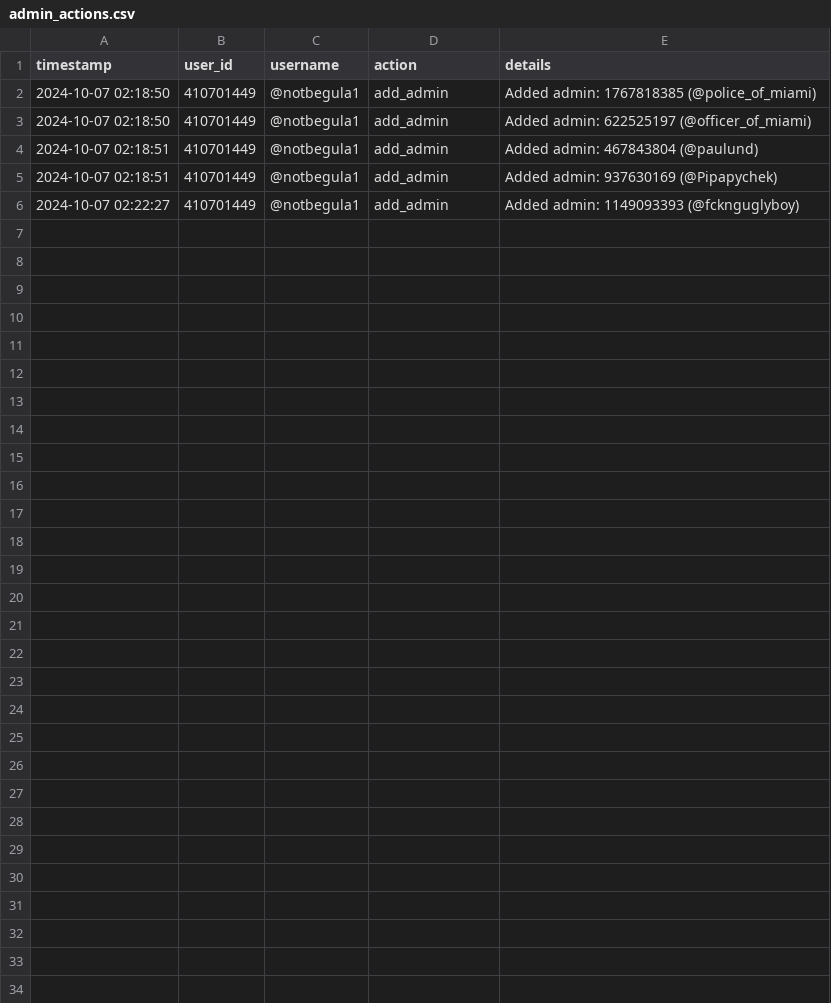
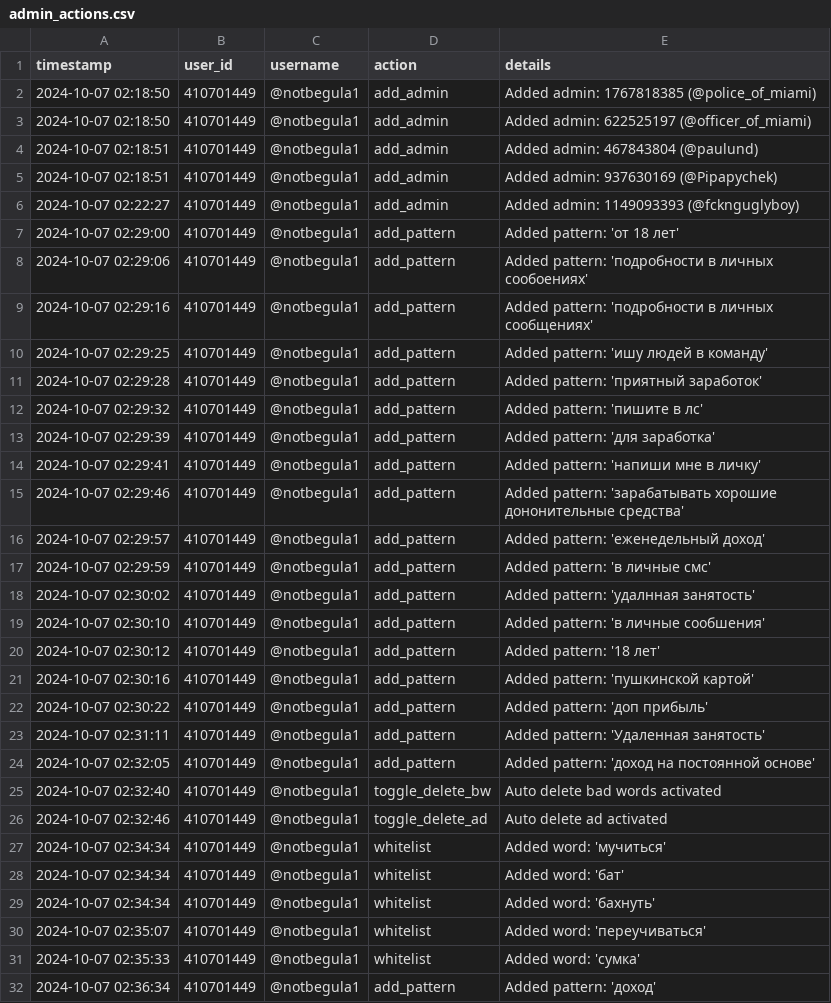
Before and after one commit to brdchy/bot_cleaner, a CSV file: txts/admin_actions.csv, drawn as a sheet.

```diff
--- a/txts/admin_actions.csv
+++ b/txts/admin_actions.csv
@@ -6 +6,27 @@ timestamp,user_id,username,action,details
 2024-10-07 02:22:27,410701449,@notbegula1,add_admin,Added admin: 1149093393 (@fcknguglyboy)
+2024-10-07 02:29:00,410701449,@notbegula1,add_pattern,Added pattern: 'от 18 лет'
+2024-10-07 02:29:06,410701449,@notbegula1,add_pattern,Added pattern: 'подробности в личных сообoениях'
+2024-10-07 02:29:16,410701449,@notbegula1,add_pattern,Added pattern: 'подробности в личных сообщениях'
+2024-10-07 02:29:25,410701449,@notbegula1,add_pattern,Added pattern: 'ишу людей в команду'
+2024-10-07 02:29:28,410701449,@notbegula1,add_pattern,Added pattern: 'приятный заработок'
+2024-10-07 02:29:32,410701449,@notbegula1,add_pattern,Added pattern: 'пишите в лс'
+2024-10-07 02:29:39,410701449,@notbegula1,add_pattern,Added pattern: 'для заработка'
+2024-10-07 02:29:41,410701449,@notbegula1,add_pattern,Added pattern: 'напиши мне в личку'
+2024-10-07 02:29:46,410701449,@notbegula1,add_pattern,Added pattern: 'зарабатывать хорошие дононительные средства'
+2024-10-07 02:29:57,410701449,@notbegula1,add_pattern,Added pattern: 'еженедельный доход'
+2024-10-07 02:29:59,410701449,@notbegula1,add_pattern,Added pattern: 'в личные смс'
+2024-10-07 02:30:02,410701449,@notbegula1,add_pattern,Added pattern: 'удалнная занятость'
+2024-10-07 02:30:10,410701449,@notbegula1,add_pattern,Added pattern: 'в личные сообшения'
+2024-10-07 02:30:12,410701449,@notbegula1,add_pattern,Added pattern: '18 лет'
+2024-10-07 02:30:16,410701449,@notbegula1,add_pattern,Added pattern: 'пушкинской картой'
+2024-10-07 02:30:22,410701449,@notbegula1,add_pattern,Added pattern: 'доп прибыль'
+2024-10-07 02:31:11,410701449,@notbegula1,add_pattern,Added pattern: 'Удаленная занятость'
+2024-10-07 02:32:05,410701449,@notbegula1,add_pattern,Added pattern: 'доход на постоянной основе'
+2024-10-07 02:32:40,410701449,@notbegula1,toggle_delete_bw,Auto delete bad words activated
+2024-10-07 02:32:46,410701449,@notbegula1,toggle_delete_ad,Auto delete ad activated
+2024-10-07 02:34:34,410701449,@notbegula1,whitelist,Added word: 'мучиться'
+2024-10-07 02:34:34,410701449,@notbegula1,whitelist,Added word: 'бат'
+2024-10-07 02:34:34,410701449,@notbegula1,whitelist,Added word: 'бахнуть'
+2024-10-07 02:35:07,410701449,@notbegula1,whitelist,Added word: 'переучиваться'
+2024-10-07 02:35:33,410701449,@notbegula1,whitelist,Added word: 'сумка'
+2024-10-07 02:36:34,410701449,@notbegula1,add_pattern,Added pattern: 'доход'
```
Also changed, not shown: txts/base/ad_patterns.csv, 1 other file.
